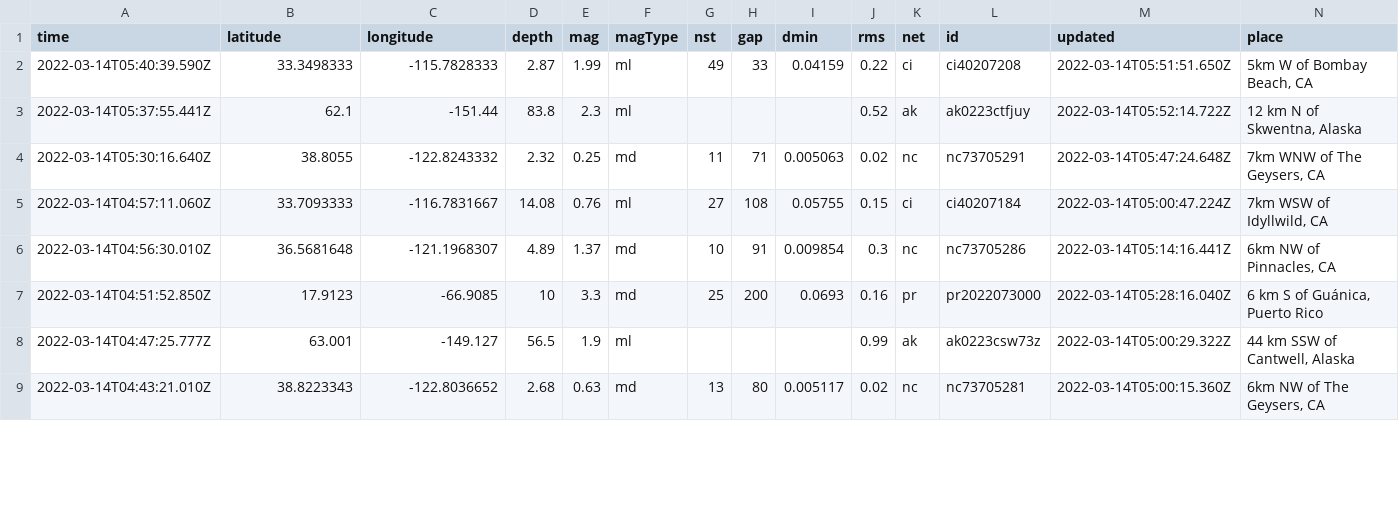
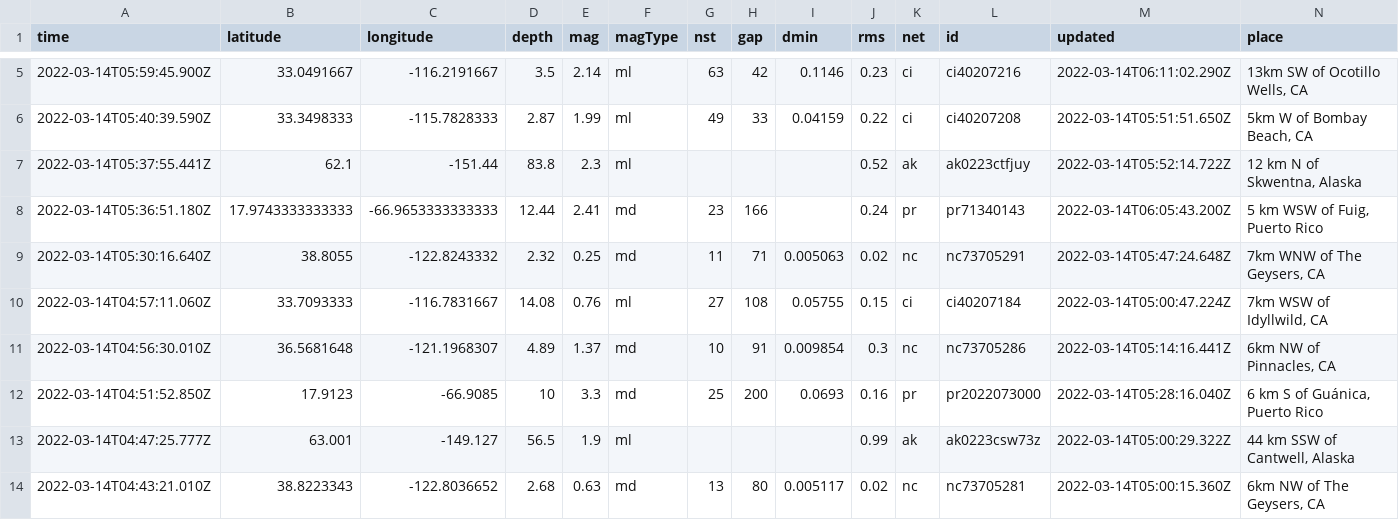
Before and after one commit to lambrechts/nicar2022-github-actions, a CSV file: usgs_current.csv, drawn as a sheet; only a part is shown, gaps mark what is left out; rows hold the shown columns only; the diff covers the shown part only; the diff names each change by its address in the sheet, - before the commit and + after, or states it on an @@ line.

```diff
--- a/usgs_current.csv
+++ b/usgs_current.csv
+row 5: 2022-03-14T05:59:45.900Z | 33.0491667 | -116.2191667 | 3.5 | 2.14 | ml | 63 | 42 | 0.1146 | 0.23 | ci | ci40207216 | 2022-03-14T06:11:02.290Z | 13km SW of Ocotillo Wells, CA
+row 8: 2022-03-14T05:36:51.180Z | 17.9743333333333 | -66.9653333333333 | 12.44 | 2.41 | md | 23 | 166 |  | 0.24 | pr | pr71340143 | 2022-03-14T06:05:43.200Z | 5 km WSW of Fuig, Puerto Rico
```
Also changed, not shown: 4 added rows, 1 removed row and 6 edited cells elsewhere in this file, usgs_main.csv.
